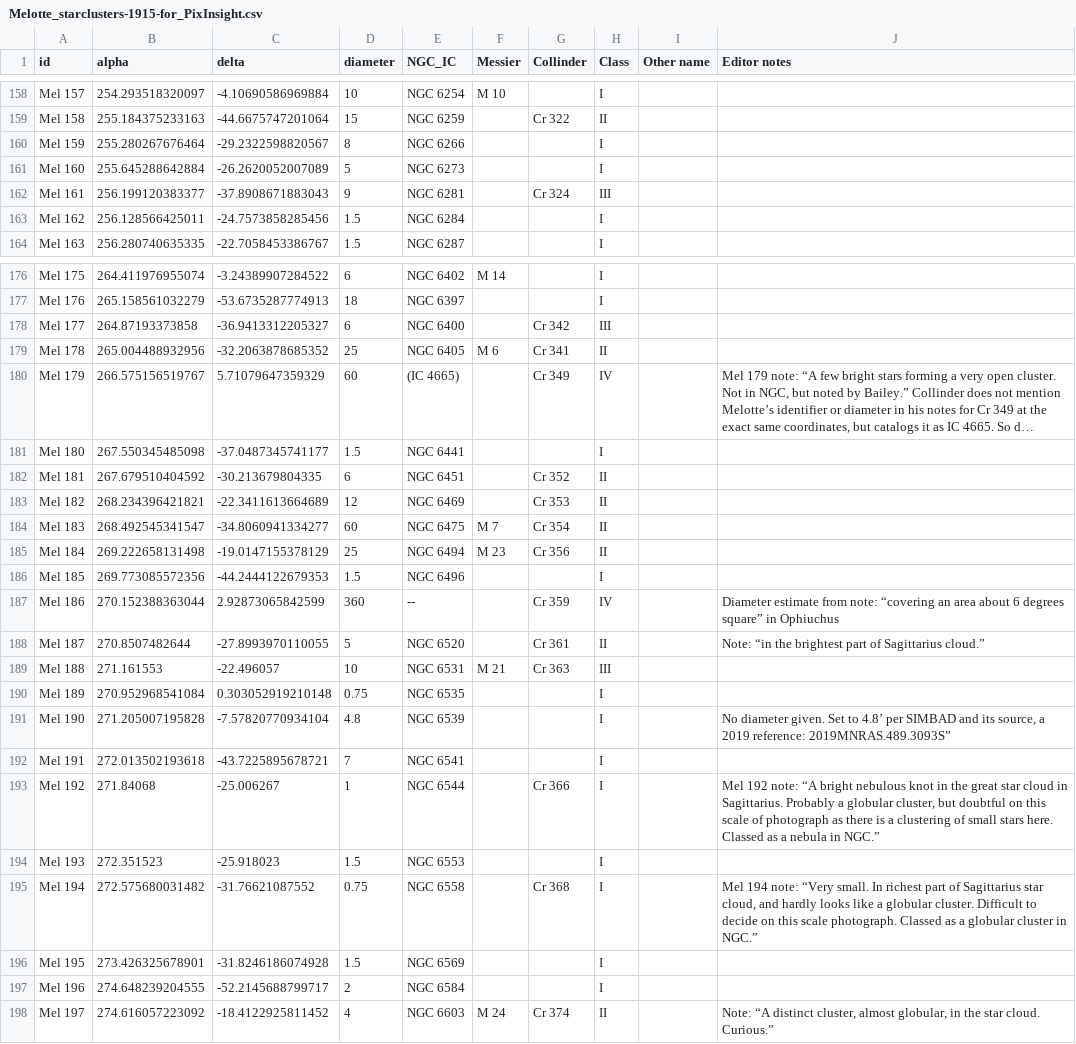
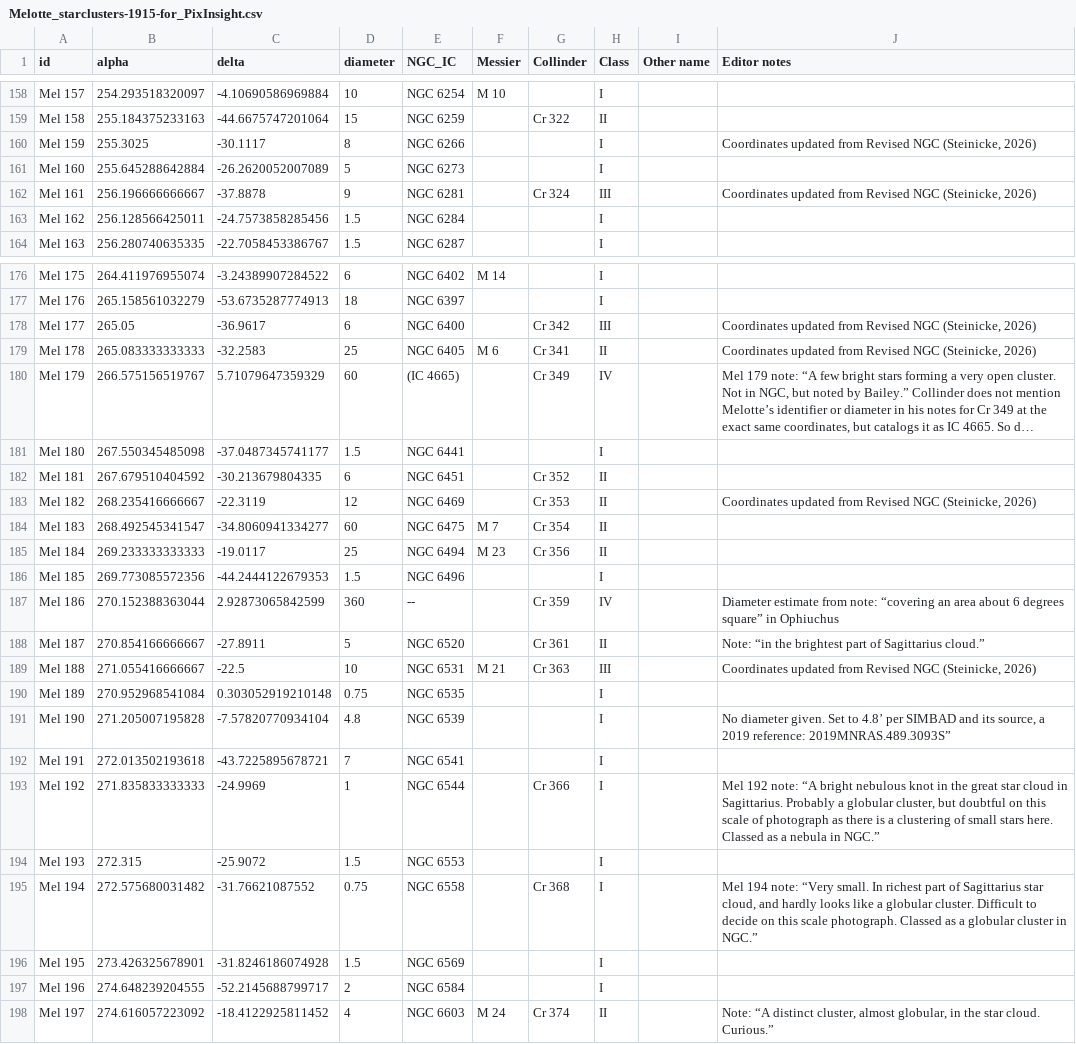
Before and after one commit to scottstirling/AnnotateImageExt, a CSV file: src/scripts/AnnotateImageExt/ext/catalogs/Melotte_starclusters-1915-for_PixInsight.csv, drawn as a sheet; only a part is shown, gaps mark what is left out; long unchanged cells end in …; the diff names each change by its address in the sheet, - before the commit and + after, or states it on an @@ line.

Commit message:
Various coordinate corrections from Revised NGC (Steinicke, 2026), with more to come.

```diff
--- a/src/scripts/AnnotateImageExt/ext/catalogs/Melotte_starclusters-1915-for_PixInsight.csv
+++ b/src/scripts/AnnotateImageExt/ext/catalogs/Melotte_starclusters-1915-for_PixInsight.csv
-B160 (alpha): 255.280267676464
+B160 (alpha): 255.3025
-C160 (delta): -29.2322598820567
+C160 (delta): -30.1117
-J160 (Editor notes): (empty)
+J160 (Editor notes): Coordinates updated from Revised NGC (Steinicke, 2026)
-B162 (alpha): 256.199120383377
+B162 (alpha): 256.196666666667
-C162 (delta): -37.8908671883043
+C162 (delta): -37.8878
-J162 (Editor notes): (empty)
+J162 (Editor notes): Coordinates updated from Revised NGC (Steinicke, 2026)
-B178 (alpha): 264.87193373858
+B178 (alpha): 265.05
-C178 (delta): -36.9413312205327
+C178 (delta): -36.9617
-J178:J179 (Editor notes): (empty)
+J178:J179 (Editor notes): Coordinates updated from Revised NGC (Steinicke, 2026)
-B179 (alpha): 265.004488932956
+B179 (alpha): 265.083333333333
-C179 (delta): -32.2063878685352
+C179 (delta): -32.2583
-B183 (alpha): 268.234396421821
+B183 (alpha): 268.235416666667
-C183 (delta): -22.3411613664689
+C183 (delta): -22.3119
-J183 (Editor notes): (empty)
+J183 (Editor notes): Coordinates updated from Revised NGC (Steinicke, 2026)
-B185 (alpha): 269.222658131498
+B185 (alpha): 269.233333333333
-C185 (delta): -19.0147155378129
+C185 (delta): -19.0117
-B188 (alpha): 270.8507482644
+B188 (alpha): 270.854166666667
-C188 (delta): -27.8993970110055
+C188 (delta): -27.8911
-B189 (alpha): 271.161553
+B189 (alpha): 271.055416666667
-C189 (delta): -22.496057
+C189 (delta): -22.5
-J189 (Editor notes): (empty)
+J189 (Editor notes): Coordinates updated from Revised NGC (Steinicke, 2026)
-B193 (alpha): 271.84068
+B193 (alpha): 271.835833333333
-C193 (delta): -25.006267
+C193 (delta): -24.9969
-B194 (alpha): 272.351523
+B194 (alpha): 272.315
-C194 (delta): -25.918023
+C194 (delta): -25.9072
```
